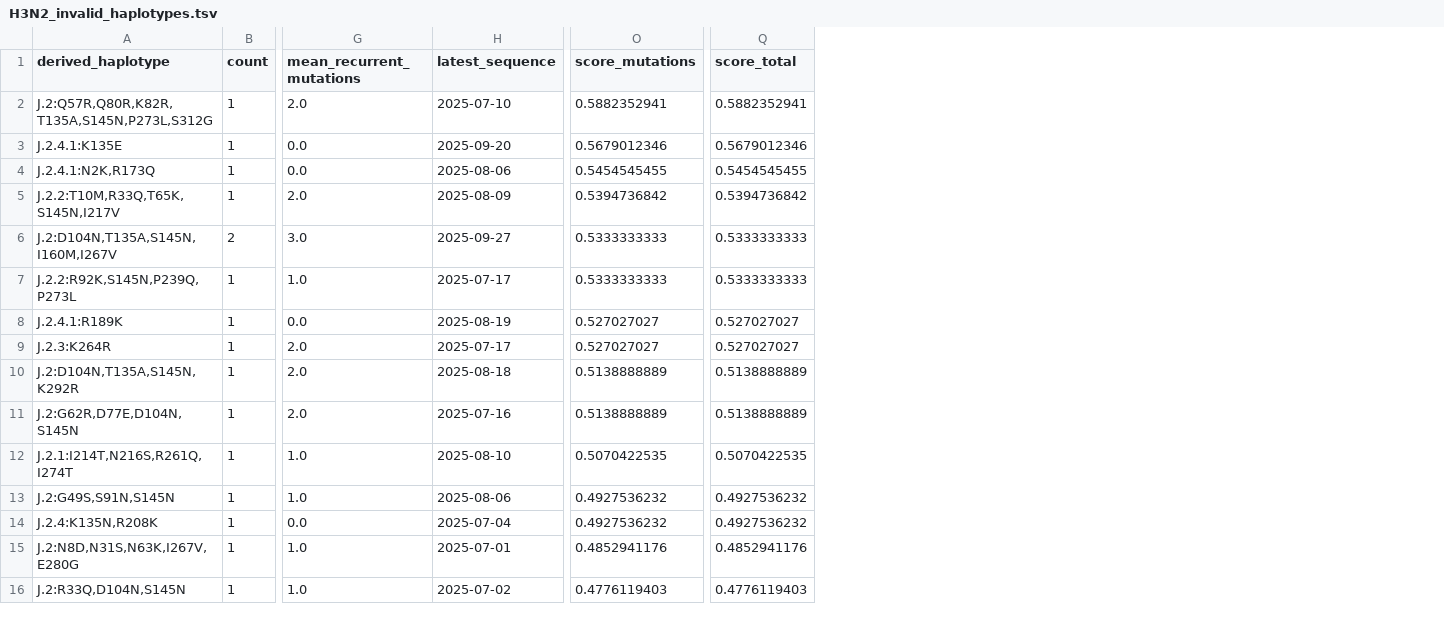
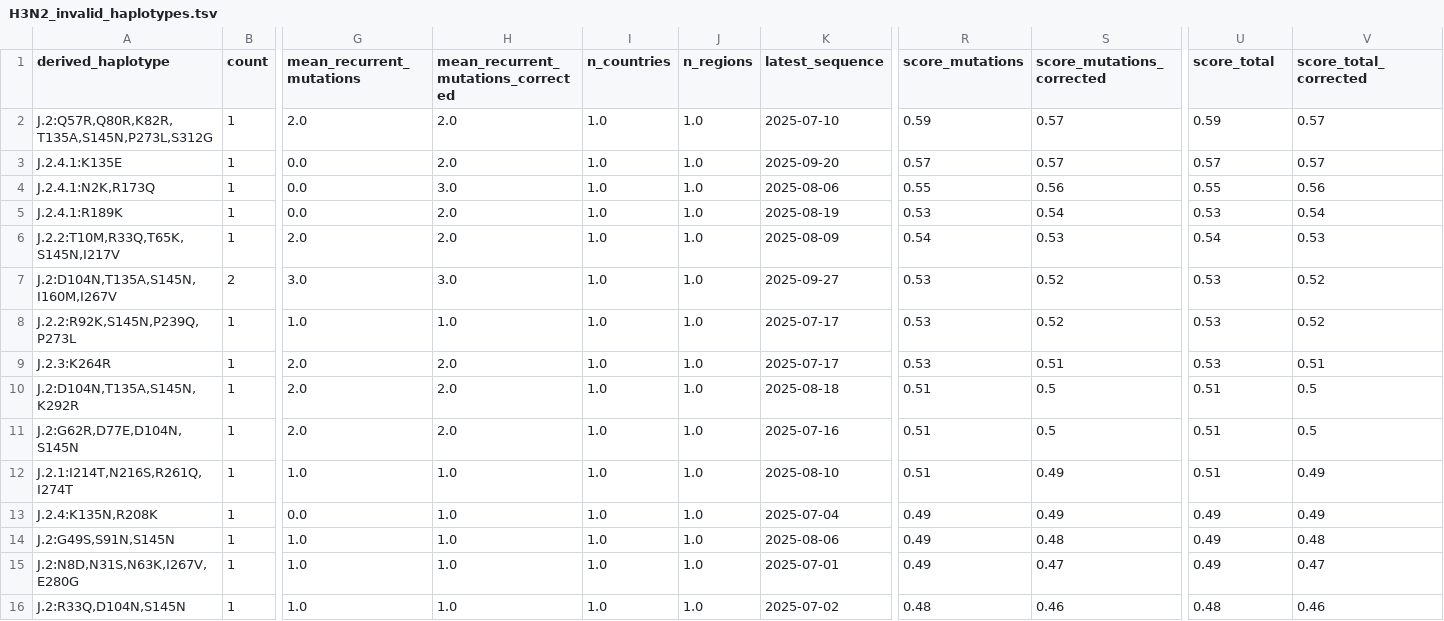
Before and after one commit to jbloomlab/flu-seqneut-2025to2026, a TSV file: non-pipeline_analyses/library_design/initial_design/results/recent_haplotype_validation/H3N2_invalid_haplotypes.tsv, drawn as a sheet; only a part is shown, gaps mark what is left out; removed rows and columns are numbered as before the commit, all else as after; rows hold the shown columns only; the diff covers the shown part only; the diff names each change by its address in the sheet, - before the commit and + after, or states it on an @@ line.

```diff
--- a/non-pipeline_analyses/library_design/initial_design/results/recent_haplotype_validation/H3N2_invalid_haplotypes.tsv
+++ b/non-pipeline_analyses/library_design/initial_design/results/recent_haplotype_validation/H3N2_invalid_haplotypes.tsv
+column H, rows 1-4: mean_recurrent_mutations_corrected | 2.0 | 2.0 | 3.0; rows 6-13: 2.0 | 3.0 | 1.0 | 2.0 | 2.0 | 2.0 | 1.0 | 1.0; rows 15-16: 1.0 | 1.0
+column I (n_countries), rows 2-4: all 1.0; rows 6-13: all 1.0; rows 15-16: 1.0 | 1.0
+column J (n_regions), rows 2-4: all 1.0; rows 6-13: all 1.0; rows 15-16: 1.0 | 1.0
+column S (score_mutations_corrected), rows 2-4: 0.57 | 0.57 | 0.56; rows 6-13: 0.53 | 0.52 | 0.52 | 0.51 | 0.5 | 0.5 | 0.49 | 0.49; rows 15-16: 0.47 | 0.46
+column V (score_total_corrected), rows 2-4: 0.57 | 0.57 | 0.56; rows 6-13: 0.53 | 0.52 | 0.52 | 0.51 | 0.5 | 0.5 | 0.49 | 0.49; rows 15-16: 0.47 | 0.46
-R2 (score_mutations): 0.5882352941
+R2 (score_mutations): 0.59
-U2 (score_total): 0.5882352941
+U2 (score_total): 0.59
-R3 (score_mutations): 0.5679012346
+R3 (score_mutations): 0.57
-U3 (score_total): 0.5679012346
+U3 (score_total): 0.57
-R4 (score_mutations): 0.5454545455
+R4 (score_mutations): 0.55
-U4 (score_total): 0.5454545455
+U4 (score_total): 0.55
+row 5: J.2.4.1:R189K | 1 | 0.0 | 2.0 | 1.0 | 1.0 | 2025-08-19 | 0.53 | 0.54 | 0.53 | 0.54
-R6 (score_mutations): 0.5394736842
+R6 (score_mutations): 0.54
-U6 (score_total): 0.5394736842
+U6 (score_total): 0.54
-R7:R8 (score_mutations): 0.5333333333
+R7:R8 (score_mutations): 0.53
-U7:U8 (score_total): 0.5333333333
+U7:U8 (score_total): 0.53
-row 8: J.2.4.1:R189K | 1 | 0.0 | 2025-08-19 | 0.527027027 | 0.527027027
-R9 (score_mutations): 0.527027027
+R9 (score_mutations): 0.53
-U9 (score_total): 0.527027027
+U9 (score_total): 0.53
-R10:R11 (score_mutations): 0.5138888889
+R10:R11 (score_mutations): 0.51
-U10:U11 (score_total): 0.5138888889
+U10:U11 (score_total): 0.51
-R12 (score_mutations): 0.5070422535
+R12 (score_mutations): 0.51
-U12 (score_total): 0.5070422535
+U12 (score_total): 0.51
-row 13: J.2:G49S,S91N,S145N | 1 | 1.0 | 2025-08-06 | 0.4927536232 | 0.4927536232
-R13 (score_mutations): 0.4927536232
+R13 (score_mutations): 0.49
-U13 (score_total): 0.4927536232
+U13 (score_total): 0.49
+row 14: J.2:G49S,S91N,S145N | 1 | 1.0 | 1.0 | 1.0 | 1.0 | 2025-08-06 | 0.49 | 0.48 | 0.49 | 0.48
-R15 (score_mutations): 0.4852941176
+R15 (score_mutations): 0.49
-U15 (score_total): 0.4852941176
+U15 (score_total): 0.49
-R16 (score_mutations): 0.4776119403
+R16 (score_mutations): 0.48
-U16 (score_total): 0.4776119403
+U16 (score_total): 0.48
```
Also changed, not shown: 1 added row, 1 removed row and 21 edited cells elsewhere in this file, non-pipeline_analyses/library_design/initial_design/results/curated_library/H1N1_selected_haplotypes.tsv, non-pipeline_analyses/library_design/initial_design/results/curated_library/H3N2_nonselected_haplotypes.tsv, 19 other files.
